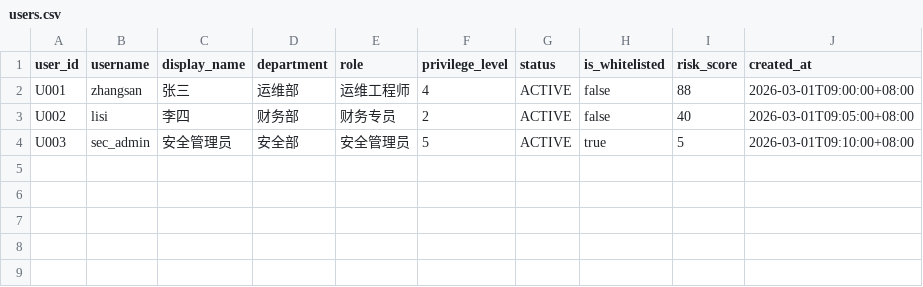
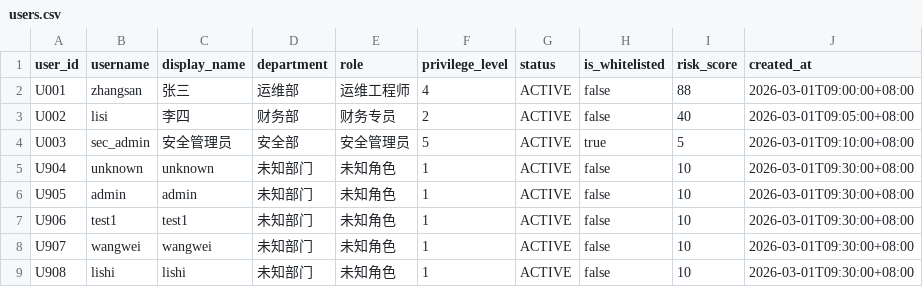
Before and after one commit to wxin10/enterprise-security-graph, a CSV file: data/processed/users.csv, drawn as a sheet; the diff names each change by its address in the sheet, - before the commit and + after, or states it on an @@ line.

```diff
--- a/data/processed/users.csv
+++ b/data/processed/users.csv
+row 5: U904 | unknown | unknown | 未知部门 | 未知角色 | 1 | ACTIVE | false | 10 | 2026-03-01T09:30:00+08:00
+row 6: U905 | admin | admin | 未知部门 | 未知角色 | 1 | ACTIVE | false | 10 | 2026-03-01T09:30:00+08:00
+row 7: U906 | test1 | test1 | 未知部门 | 未知角色 | 1 | ACTIVE | false | 10 | 2026-03-01T09:30:00+08:00
+row 8: U907 | wangwei | wangwei | 未知部门 | 未知角色 | 1 | ACTIVE | false | 10 | 2026-03-01T09:30:00+08:00
+row 9: U908 | lishi | lishi | 未知部门 | 未知角色 | 1 | ACTIVE | false | 10 | 2026-03-01T09:30:00+08:00
```
Also changed, not shown: data/processed/alerts.csv, data/processed/events.csv, 21 other files.
